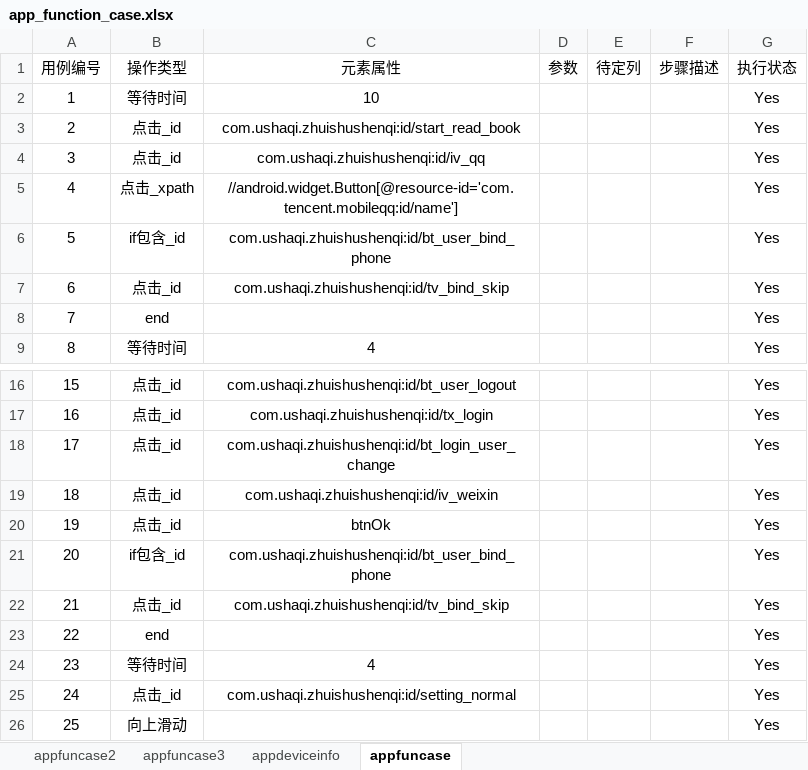
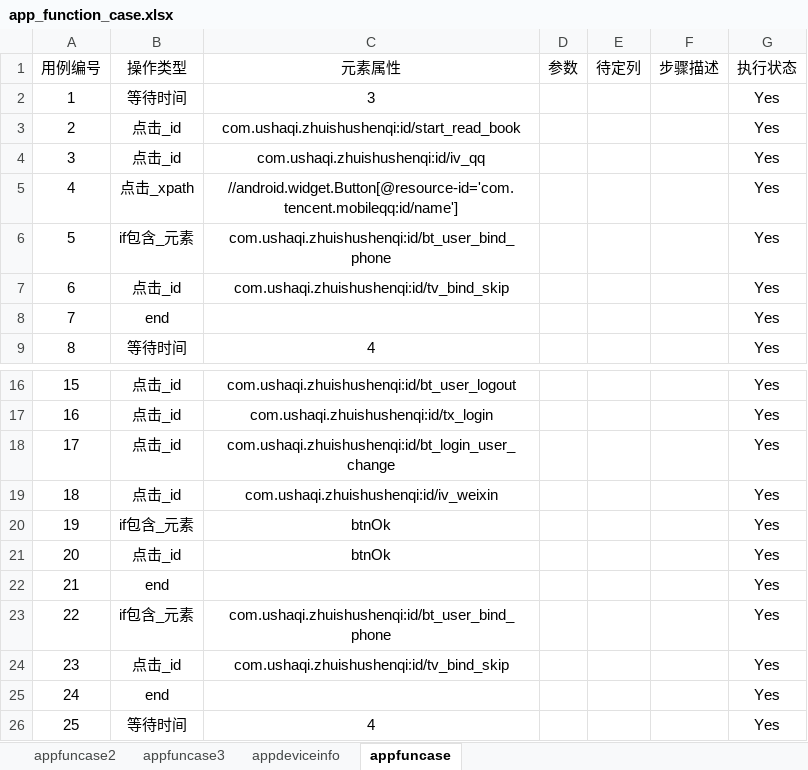
Before and after one commit to hsy5332/automationframework, an Excel workbook: automationframework/static/automationtestcase/app_function_case.xlsx, sheet appfuncase, drawn as a sheet; only a part is shown, gaps mark what is left out; the shorter side is filled out with more unchanged rows; values as stored, in another font and other column widths than the file's, no borders; addresses are those after the commit; the diff names each change by its address in the sheet, - before the commit and + after, or states it on an @@ line.

Commit message:
修改用例

```diff
--- a/automationframework/static/automationtestcase/app_function_case.xlsx (sheet appfuncase)
+++ b/automationframework/static/automationtestcase/app_function_case.xlsx (sheet appfuncase)
-C2 (元素属性): 10
+C2 (元素属性): 3
-B6 (操作类型): if包含_id
+B6 (操作类型): if包含_元素
+row 20: 19 | if包含_元素 | btnOk |  |  |  | Yes
@@ column A (用例编号) renumbered from row 21 down @@
+row 22: 21 | end |  |  |  |  | Yes
-B23 (操作类型): if包含_id
+B23 (操作类型): if包含_元素
```
Also changed, not shown: sheet appdeviceinfo.
